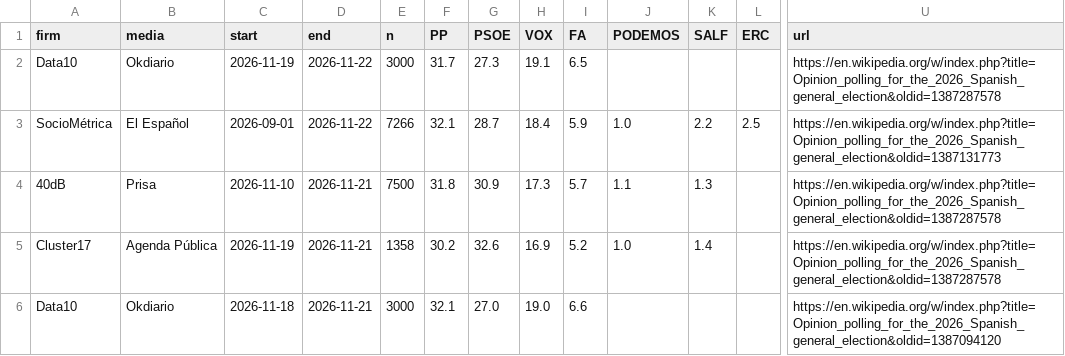
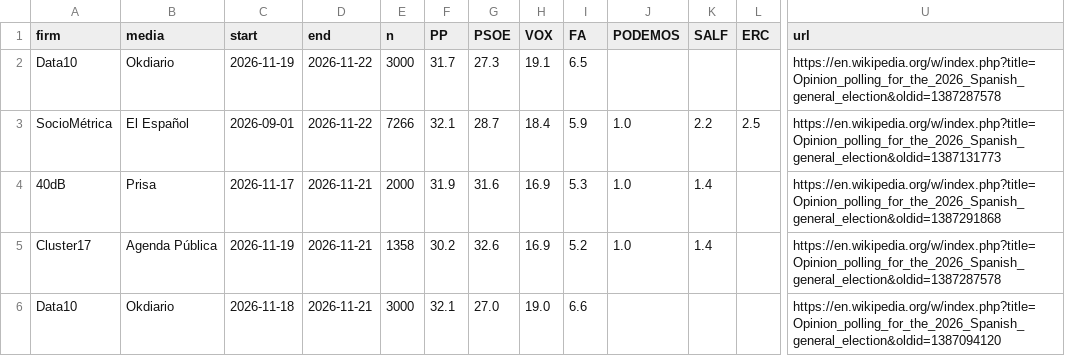
Before and after one commit to mediaencuestas/mediaencuestas.github.io, a CSV file: datos/encuestas.csv, drawn as a sheet; only a part is shown, gaps mark what is left out; the diff names each change by its address in the sheet, - before the commit and + after, or states it on an @@ line.

```diff
--- a/datos/encuestas.csv
+++ b/datos/encuestas.csv
-C4 (start): 2026-11-10
+C4 (start): 2026-11-17
-E4 (n): 7500
+E4 (n): 2000
-F4 (PP): 31.8
+F4 (PP): 31.9
-G4 (PSOE): 30.9
+G4 (PSOE): 31.6
-H4 (VOX): 17.3
+H4 (VOX): 16.9
-I4 (FA): 5.7
+I4 (FA): 5.3
-J4 (PODEMOS): 1.1
+J4 (PODEMOS): 1.0
-K4 (SALF): 1.3
+K4 (SALF): 1.4
-U4 (url): https://en.wikipedia.org/w/index.php?title=Opinion_polling_for_the_2026_Spanish_general_election&oldid=1387287578
+U4 (url): https://en.wikipedia.org/w/index.php?title=Opinion_polling_for_the_2026_Spanish_general_election&oldid=1387291868
```
